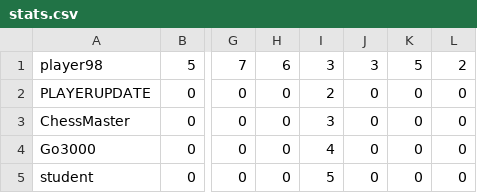
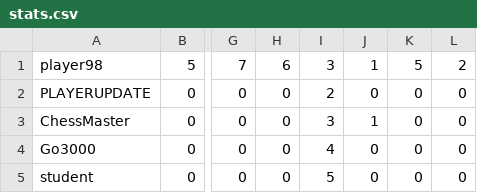
Before and after one commit to kelsierfin/BasicGamingPlatform, a CSV file: stats.csv, drawn as a sheet; only a part is shown, gaps mark what is left out; the diff names each change by its address in the sheet, - before the commit and + after, or states it on an @@ line.

```diff
--- a/stats.csv
+++ b/stats.csv
-J1: 3
+J1: 1
-J3: 0
+J3: 1
```
Also changed, not shown: 10 other files.
